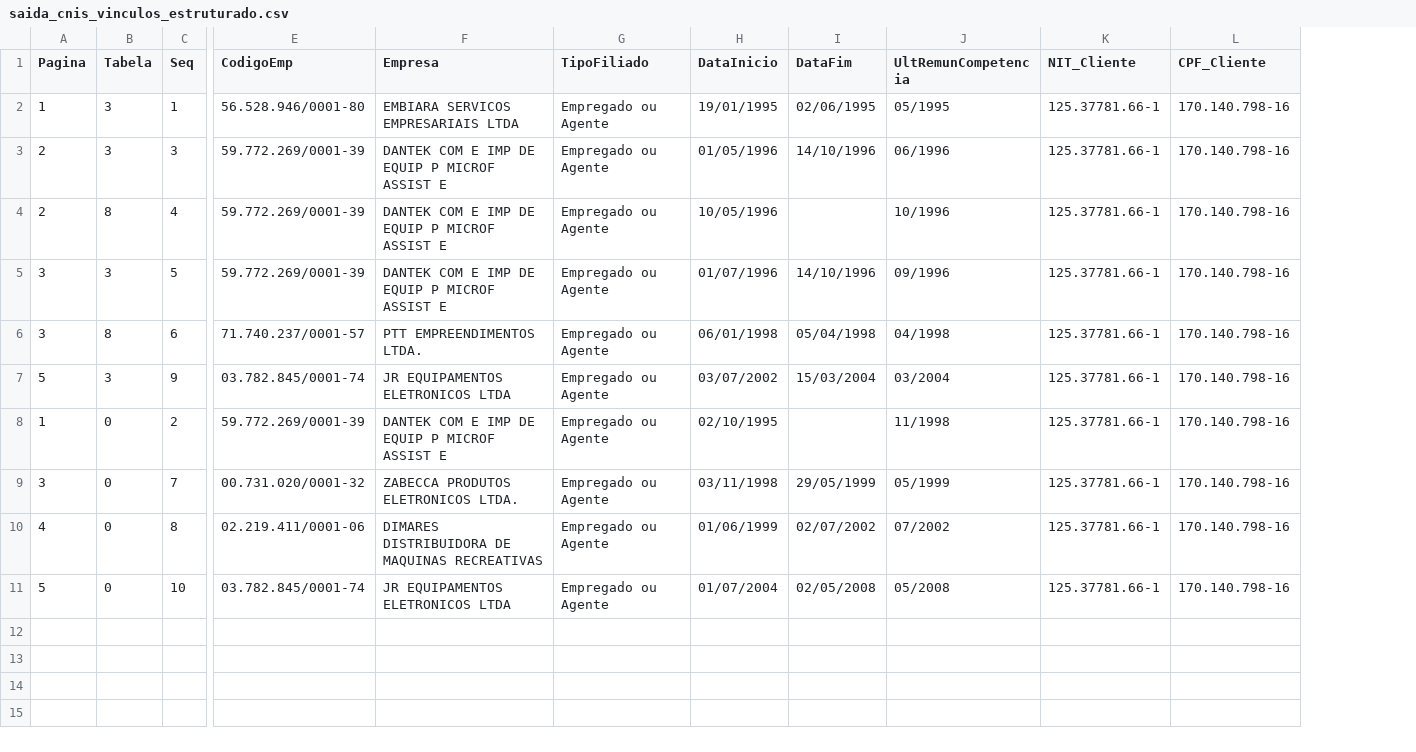
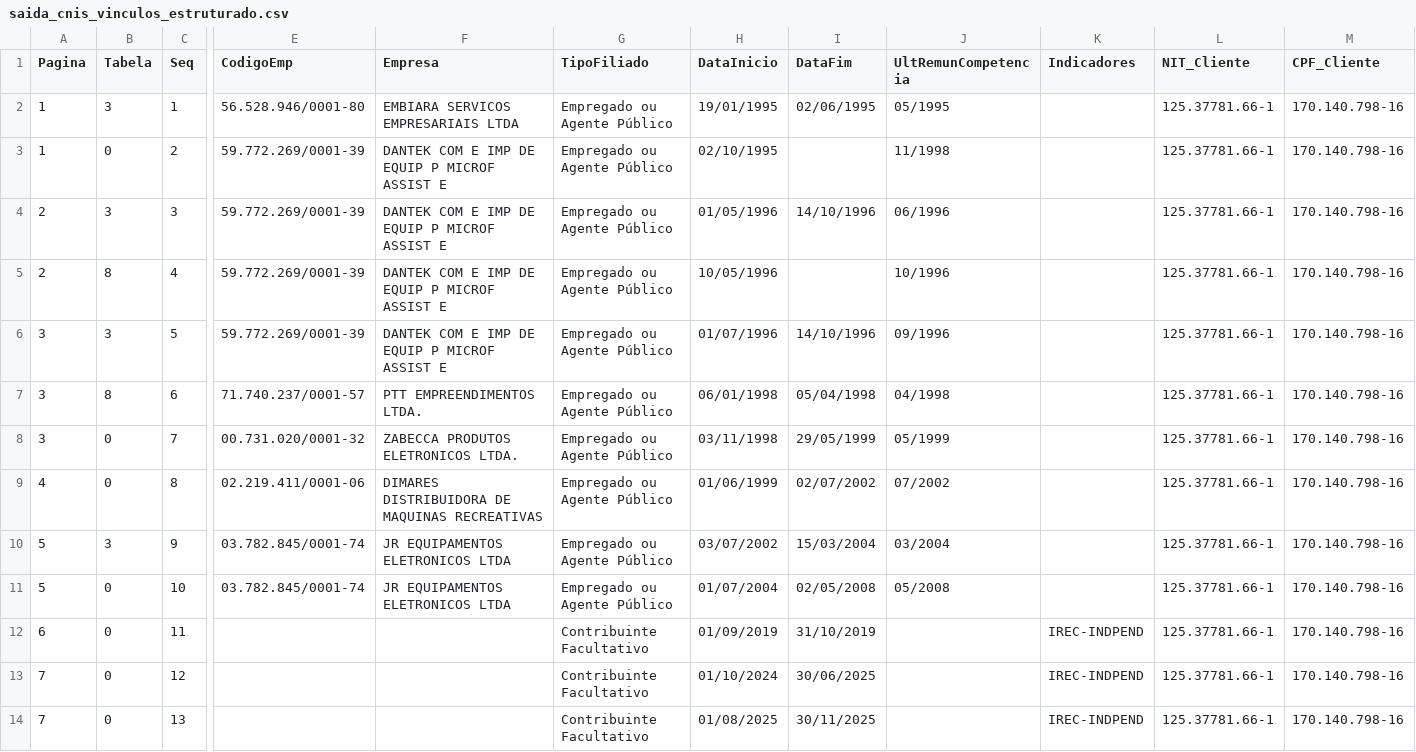
Before and after one commit to EduFBasso/Sist_Prev, a CSV file: saida_cnis_vinculos_estruturado.csv, drawn as a sheet; only a part is shown, gaps mark what is left out; removed rows and columns are numbered as before the commit, all else as after; rows hold the shown columns only; the diff names each change by its address in the sheet, - before the commit and + after, or states it on an @@ line.

```diff
--- a/saida_cnis_vinculos_estruturado.csv
+++ b/saida_cnis_vinculos_estruturado.csv
+column K (Indicadores), empty
-G2 (TipoFiliado): Empregado ou Agente
+G2 (TipoFiliado): Empregado ou Agente Público
+row 3: 1 | 0 | 2 | 59.772.269/0001-39 | DANTEK COM E IMP DE EQUIP P MICROF ASSIST E | Empregado ou Agente Público | 02/10/1995 |  | 11/1998 |  | 125.37781.66-1 | 170.140.798-16
-G4:G7 (TipoFiliado): Empregado ou Agente
+G4:G7 (TipoFiliado): Empregado ou Agente Público
-row 7: 5 | 3 | 9 | 03.782.845/0001-74 | JR EQUIPAMENTOS ELETRONICOS LTDA | Empregado ou Agente | 03/07/2002 | 15/03/2004 | 03/2004 | 125.37781.66-1 | 170.140.798-16
-row 8: 1 | 0 | 2 | 59.772.269/0001-39 | DANTEK COM E IMP DE EQUIP P MICROF ASSIST E | Empregado ou Agente | 02/10/1995 |  | 11/1998 | 125.37781.66-1 | 170.140.798-16
-G8:G9 (TipoFiliado): Empregado ou Agente
+G8:G9 (TipoFiliado): Empregado ou Agente Público
+row 10: 5 | 3 | 9 | 03.782.845/0001-74 | JR EQUIPAMENTOS ELETRONICOS LTDA | Empregado ou Agente Público | 03/07/2002 | 15/03/2004 | 03/2004 |  | 125.37781.66-1 | 170.140.798-16
-G11 (TipoFiliado): Empregado ou Agente
+G11 (TipoFiliado): Empregado ou Agente Público
+row 12: 6 | 0 | 11 |  |  | Contribuinte Facultativo | 01/09/2019 | 31/10/2019 |  | IREC-INDPEND | 125.37781.66-1 | 170.140.798-16
+row 13: 7 | 0 | 12 |  |  | Contribuinte Facultativo | 01/10/2024 | 30/06/2025 |  | IREC-INDPEND | 125.37781.66-1 | 170.140.798-16
+row 14: 7 | 0 | 13 |  |  | Contribuinte Facultativo | 01/08/2025 | 30/11/2025 |  | IREC-INDPEND | 125.37781.66-1 | 170.140.798-16
```
Also changed, not shown: saida_cnis.csv, saida_cnis_vinculos_brutos.csv, 16 other files.
